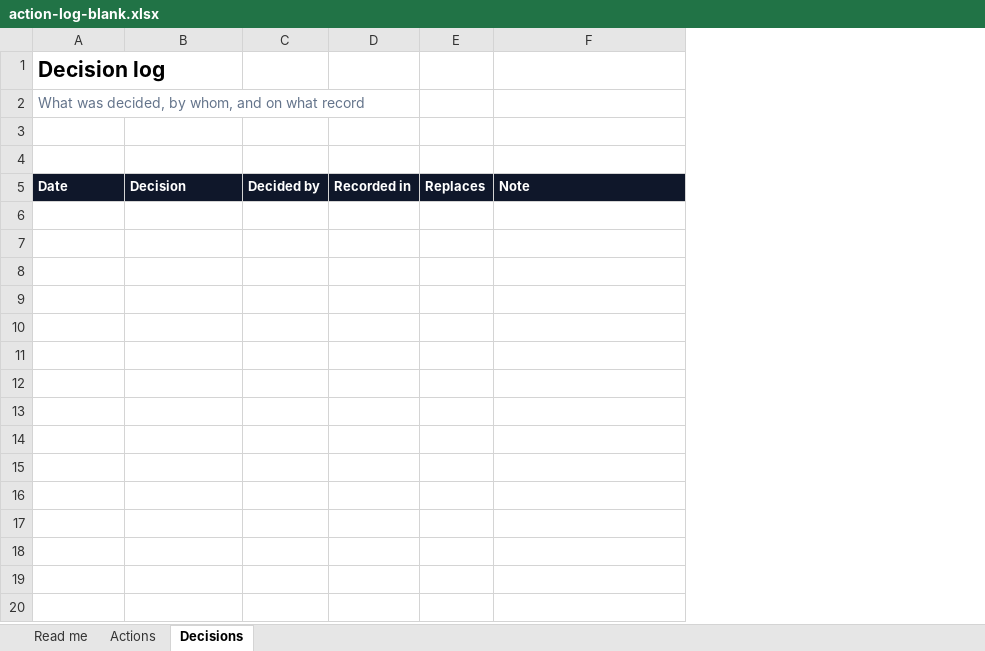
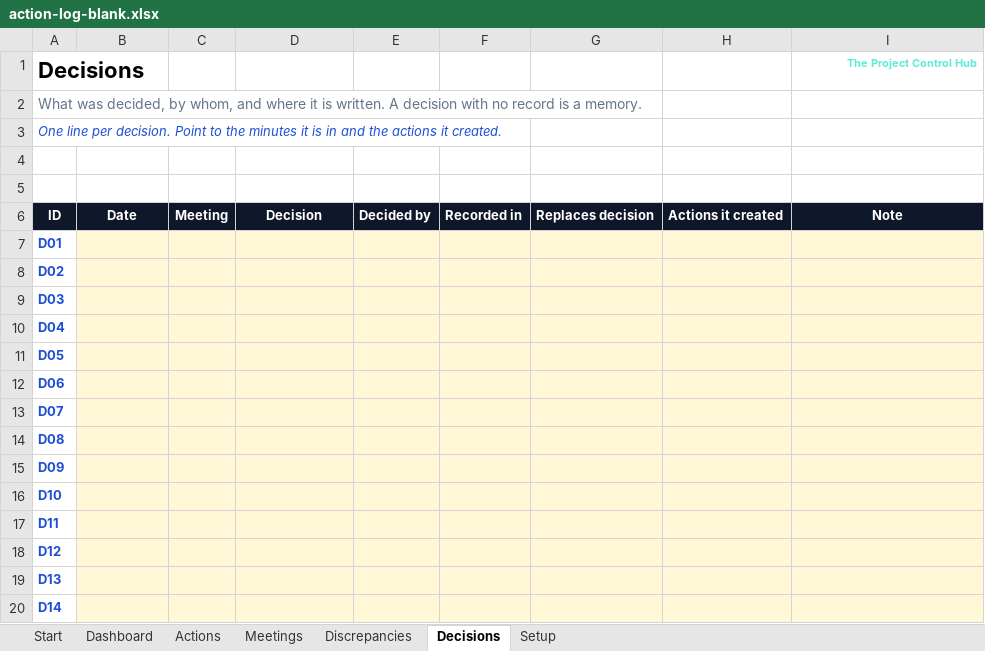
Before and after one commit to theprojectcontrolhub/theprojectcontrolhub.github.io, an Excel workbook: files/action-log-blank.xlsx, sheet Decisions, drawn as a sheet; only a part is shown; values as stored, in another font and other column widths than the file's, no borders; conditional formats not drawn; removed rows and columns are numbered as before the commit, all else as after; the diff covers the shown part only; the diff names each change by its address in the sheet, - before the commit and + after, or states it on an @@ line.

```diff
--- a/files/action-log-blank.xlsx (sheet Decisions)
+++ b/files/action-log-blank.xlsx (sheet Decisions)
-sheet tab: Read me
+sheet tab: Start
+sheet tab: Dashboard
+sheet tab: Meetings
+sheet tab: Discrepancies
+sheet tab: Setup
+column A, rows 2-6: What was decided, by whom, and where it is written. A decision with no record is a memory. | One line per decision. Point to the minutes it is in and the actions it created. |  |  | ID
+column C, row 6: Meeting
-column E, row 5: Replaces
+column G, row 6: Replaces decision
+column H, row 6: Actions it created
+row 1: Decisions |  |  |  |  |  |  |  | The Project Control Hub
-B2: Decision log
+B2: (empty)
-B3: What was decided, by whom, and on what record
+B3: (empty)
-B6 alignment: left
+B6 alignment: center
-D6 alignment: left
+D6 alignment: center
-I6 alignment: left
+I6 alignment: center
+row 7: D01
+row 8: D02
+row 9: D03
+row 10: D04
+row 11: D05
+row 12: D06
+row 13: D07
+row 14: D08
+row 15: D09
+row 16: D10
+row 17: D11
+row 18: D12
+row 19: D13
+row 20: D14
```
Also changed, not shown: 38 added rows elsewhere in this sheet, sheet Actions, sheet Start, charts or pictures, files/action-log-example.xlsx.
